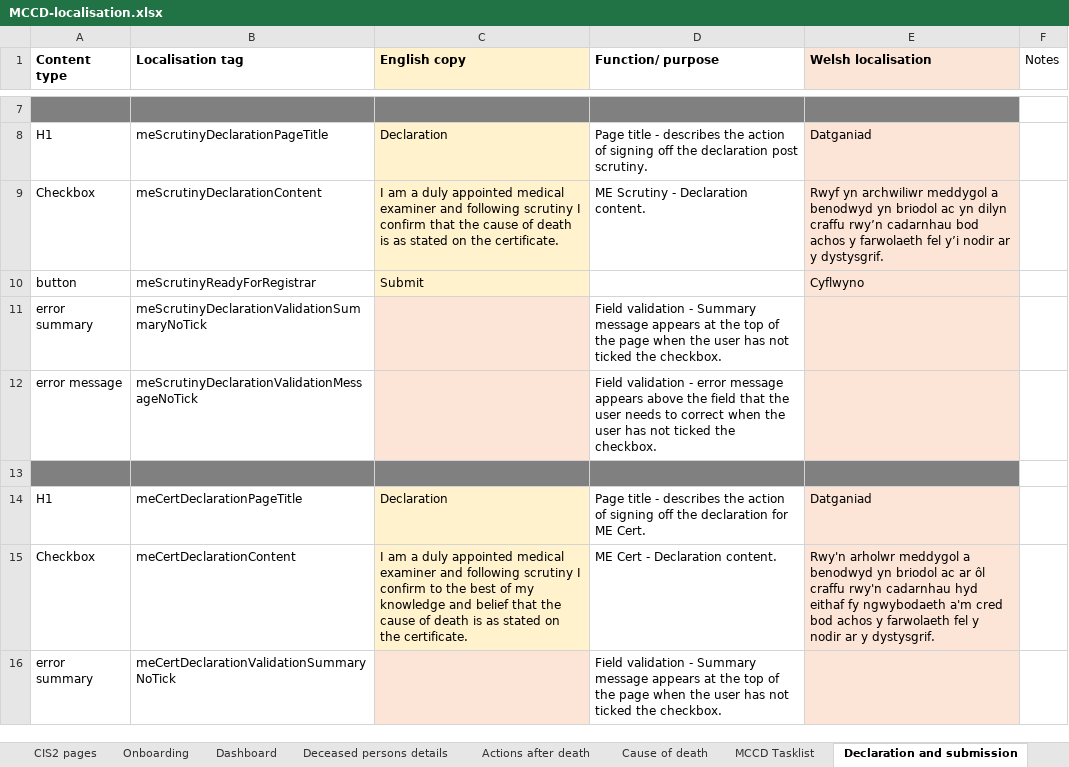
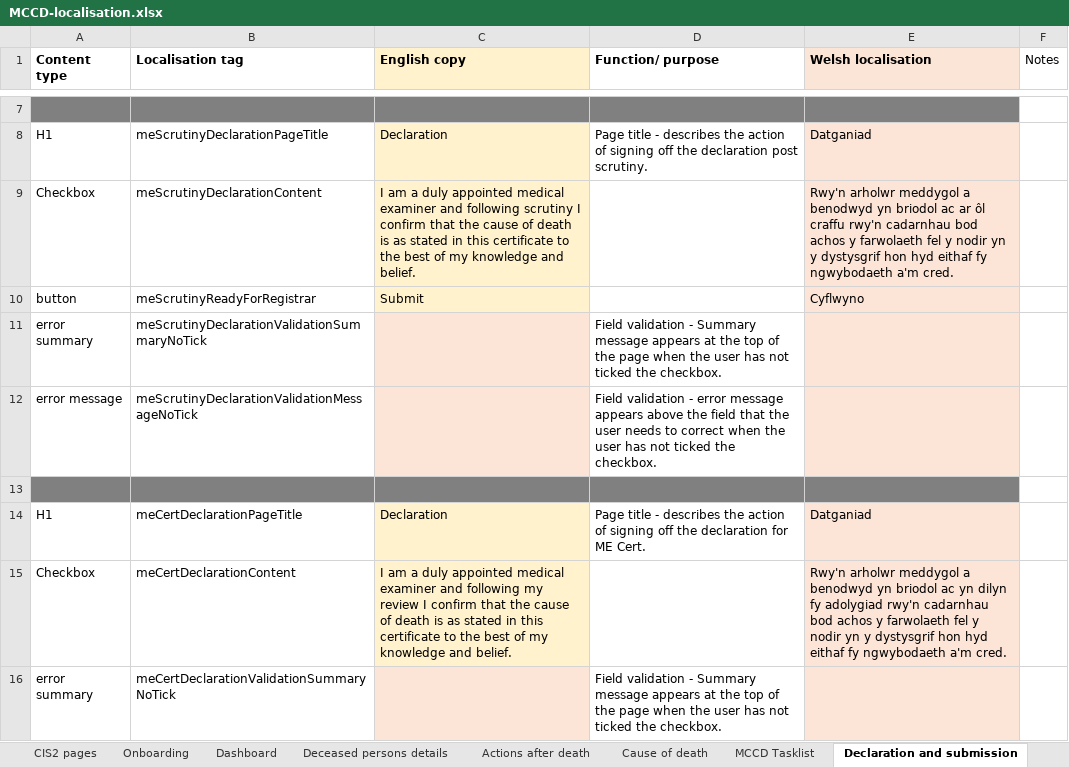
Before and after one commit to nhsbsa/medical-certificate-of-cause-of-death, an Excel workbook: app/data/MCCD-localisation.xlsx, sheet Declaration and submission, drawn as a sheet; only a part is shown, gaps mark what is left out; values as stored, in another font and other column widths than the file's, no borders; the diff names each change by its address in the sheet, - before the commit and + after, or states it on an @@ line.

Commit message:
Making the declaration wording changes in V11bi and fixing a typo in V10-1.

```diff
--- a/app/data/MCCD-localisation.xlsx (sheet Declaration and submission)
+++ b/app/data/MCCD-localisation.xlsx (sheet Declaration and submission)
-C9 (English copy): …as stated on the certificate.
+C9 (English copy): …as stated in this certificate to the best of my knowledge and belief.
-D9 (Function/ purpose): ME Scrutiny - Declaration content.
+D9 (Function/ purpose): (empty)
-E9 (Welsh localisation): Rwyf yn archwiliwr meddygol a benodwyd yn briodol ac yn dilyn craffu rwy’n cadarnhau bod achos y farwolaeth fel y’i nodir ar y dystysgrif.
+E9 (Welsh localisation): Rwy'n arholwr meddygol a benodwyd yn briodol ac ar ôl craffu rwy'n cadarnhau bod achos y farwolaeth fel y nodir yn y dystysgrif hon hyd eithaf fy ngwybodaeth a'm cred.
-C15 (English copy): …and following scrutiny I confirm to the best of my knowledge and belief that the cause of death is as stated on the certificate.
+C15 (English copy): …and following my review I confirm that the cause of death is as stated in this certificate to the best of my knowledge and belief.
-D15 (Function/ purpose): ME Cert - Declaration content.
+D15 (Function/ purpose): (empty)
-E15 (Welsh localisation): …briodol ac ar ôl craffu rwy'n cadarnhau hyd eithaf fy ngwybodaeth a'm cred bod achos y farwolaeth fel y nodir ar y dystysgrif.
+E15 (Welsh localisation): …briodol ac yn dilyn fy adolygiad rwy'n cadarnhau bod achos y farwolaeth fel y nodir yn y dystysgrif hon hyd eithaf fy ngwybodaeth a'm cred.
```
Also changed, not shown: sheet Global, 1 other file.
